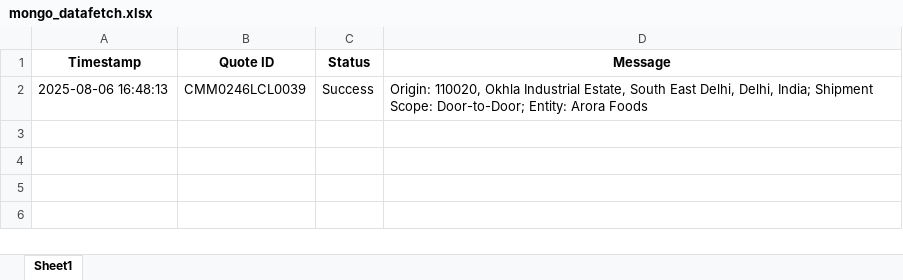
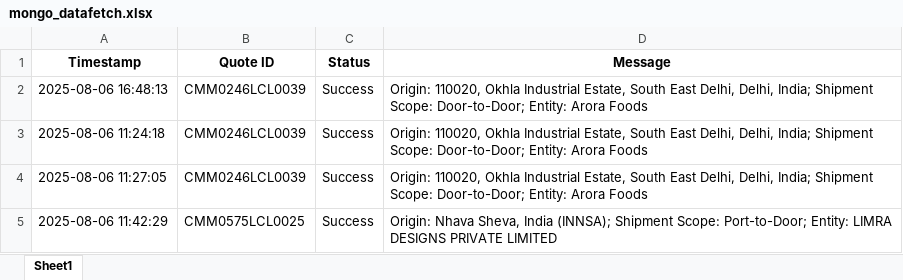
Before and after one commit to Ayyanagouda006/FBA-Pricing-Tool, an Excel workbook: Logs/mongo_datafetch.xlsx, sheet Sheet1, drawn as a sheet; values as stored, in another font and other column widths than the file's, no borders; the diff names each change by its address in the sheet, - before the commit and + after, or states it on an @@ line.

```diff
--- a/Logs/mongo_datafetch.xlsx (sheet Sheet1)
+++ b/Logs/mongo_datafetch.xlsx (sheet Sheet1)
+row 3: 2025-08-06 11:24:18 | CMM0246LCL0039 | Success | Origin: 110020, Okhla Industrial Estate, South East Delhi, Delhi, India; Shipment Scope: Door-to-Door; Entity: Arora Foods
+row 4: 2025-08-06 11:27:05 | CMM0246LCL0039 | Success | Origin: 110020, Okhla Industrial Estate, South East Delhi, Delhi, India; Shipment Scope: Door-to-Door; Entity: Arora Foods
+row 5: 2025-08-06 11:42:29 | CMM0575LCL0025 | Success | Origin: Nhava Sheva, India (INNSA); Shipment Scope: Port-to-Door; Entity: LIMRA DESIGNS PRIVATE LIMITED
```
Also changed, not shown: Logs/exfreight_api_log.xlsx, Logs/heyprimo_api_tracking.xlsx, 4 other files.
